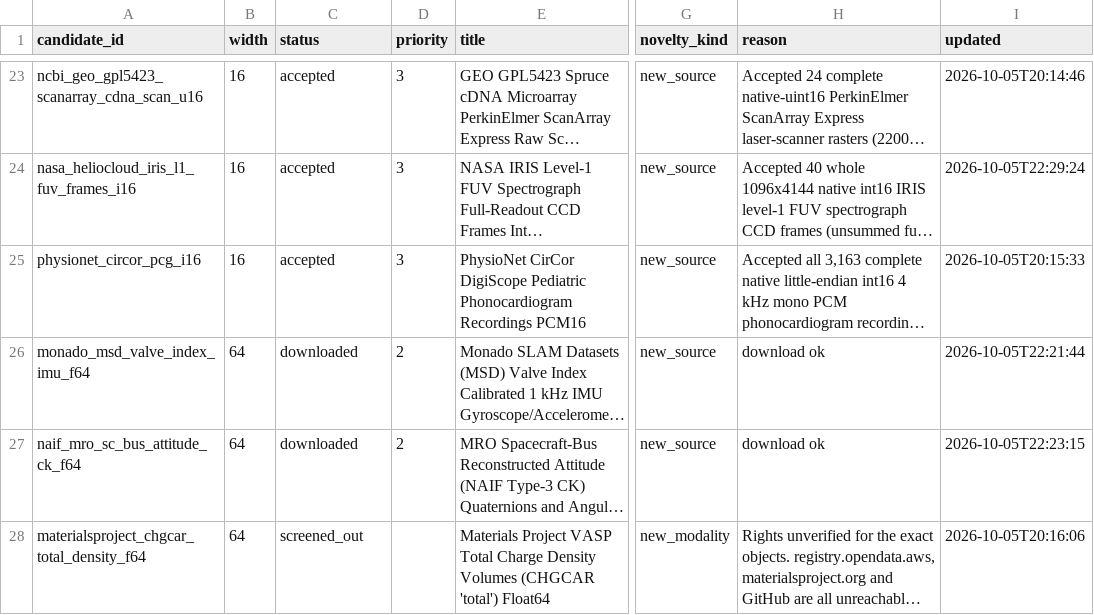
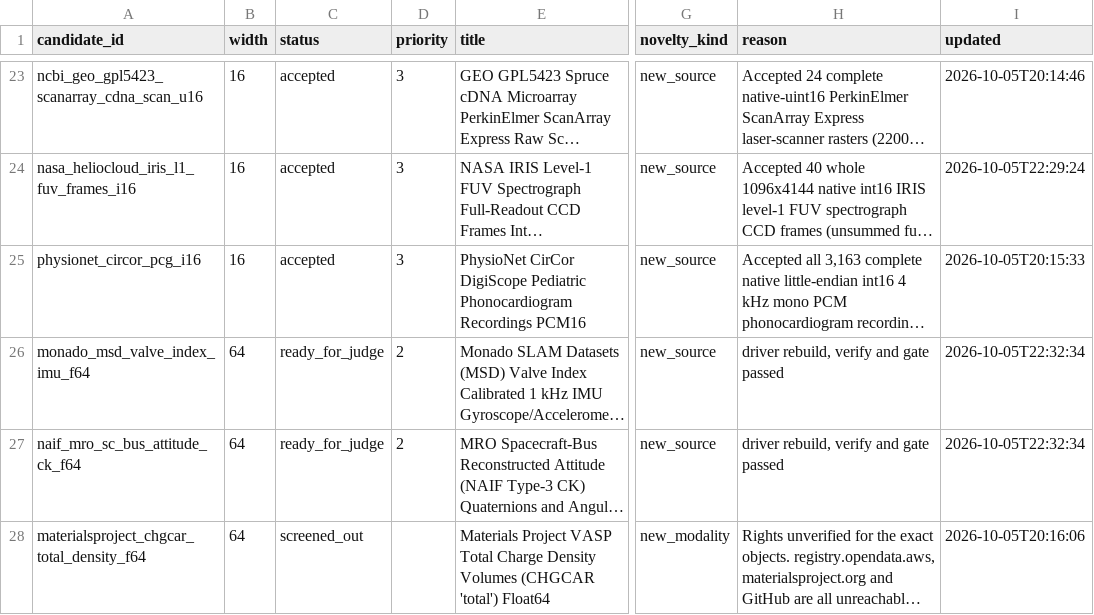
Before and after one commit to Cyan4973/public_datasets_collection, a TSV file: pipeline/candidates.tsv, drawn as a sheet; only a part is shown, gaps mark what is left out; long unchanged cells end in …; the diff covers the shown part only; the diff names each change by its address in the sheet, - before the commit and + after, or states it on an @@ line.

```diff
--- a/pipeline/candidates.tsv
+++ b/pipeline/candidates.tsv
-C26:C27 (status): downloaded
+C26:C27 (status): ready_for_judge
-H26:H27 (reason): download ok
+H26:H27 (reason): driver rebuild, verify and gate passed
-I26 (updated): 2026-10-05T22:21:44
+I26 (updated): 2026-10-05T22:32:34
-I27 (updated): 2026-10-05T22:23:15
+I27 (updated): 2026-10-05T22:32:34
```
Also changed, not shown: 11 edited cells elsewhere in this file, attempts/dataset_status.tsv, reports/accepted_recipe_audit.tsv, 8 other files.
